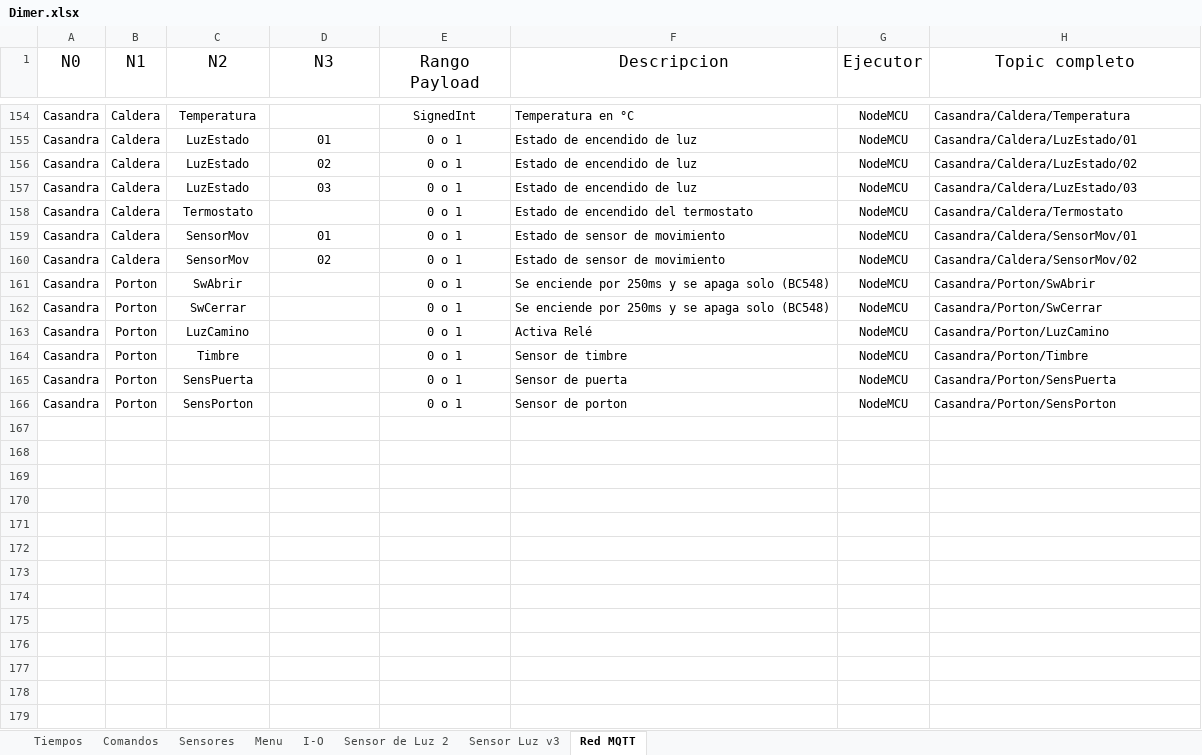
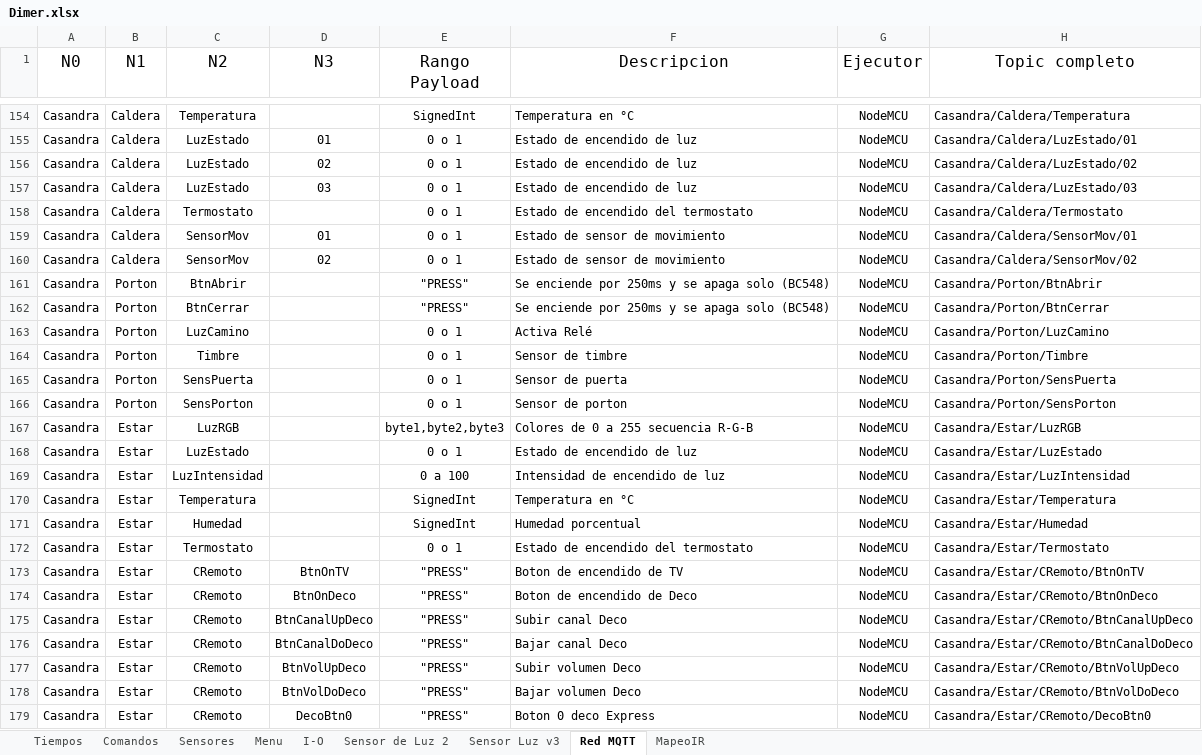
Before and after one commit to gonzacarv/Casandra, an Excel workbook: Soft/Dimer.xlsx, sheet Red MQTT, drawn as a sheet; only a part is shown, gaps mark what is left out; values as stored, in another font and other column widths than the file's, no borders; table styles not drawn; the diff covers the shown part only; the diff names each change by its address in the sheet, - before the commit and + after, or states it on an @@ line.

```diff
--- a/Soft/Dimer.xlsx (sheet Red MQTT)
+++ b/Soft/Dimer.xlsx (sheet Red MQTT)
+sheet tab: MapeoIR
-C161 (N2): SwAbrir
+C161 (N2): BtnAbrir
-E161:E162 (Rango Payload): 0 o 1
+E161:E162 (Rango Payload): "PRESS"
-H161 (Topic completo): Casandra/Porton/SwAbrir
+H161 (Topic completo): Casandra/Porton/BtnAbrir
-C162 (N2): SwCerrar
+C162 (N2): BtnCerrar
-H162 (Topic completo): Casandra/Porton/SwCerrar
+H162 (Topic completo): Casandra/Porton/BtnCerrar
+row 167: Casandra | Estar | LuzRGB |  | byte1,byte2,byte3 | Colores de 0 a 255 secuencia R-G-B | NodeMCU | Casandra/Estar/LuzRGB
+row 168: Casandra | Estar | LuzEstado |  | 0 o 1 | Estado de encendido de luz | NodeMCU | Casandra/Estar/LuzEstado
+row 169: Casandra | Estar | LuzIntensidad |  | 0 a 100 | Intensidad de encendido de luz | NodeMCU | Casandra/Estar/LuzIntensidad
+row 170: Casandra | Estar | Temperatura |  | SignedInt | Temperatura en °C | NodeMCU | Casandra/Estar/Temperatura
+row 171: Casandra | Estar | Humedad |  | SignedInt | Humedad porcentual | NodeMCU | Casandra/Estar/Humedad
+row 172: Casandra | Estar | Termostato |  | 0 o 1 | Estado de encendido del termostato | NodeMCU | Casandra/Estar/Termostato
+row 173: Casandra | Estar | CRemoto | BtnOnTV | "PRESS" | Boton de encendido de TV | NodeMCU | Casandra/Estar/CRemoto/BtnOnTV
+row 174: Casandra | Estar | CRemoto | BtnOnDeco | "PRESS" | Boton de encendido de Deco | NodeMCU | Casandra/Estar/CRemoto/BtnOnDeco
+row 175: Casandra | Estar | CRemoto | BtnCanalUpDeco | "PRESS" | Subir canal Deco | NodeMCU | Casandra/Estar/CRemoto/BtnCanalUpDeco
+row 176: Casandra | Estar | CRemoto | BtnCanalDoDeco | "PRESS" | Bajar canal Deco | NodeMCU | Casandra/Estar/CRemoto/BtnCanalDoDeco
+row 177: Casandra | Estar | CRemoto | BtnVolUpDeco | "PRESS" | Subir volumen Deco | NodeMCU | Casandra/Estar/CRemoto/BtnVolUpDeco
+row 178: Casandra | Estar | CRemoto | BtnVolDoDeco | "PRESS" | Bajar volumen Deco | NodeMCU | Casandra/Estar/CRemoto/BtnVolDoDeco
+row 179: Casandra | Estar | CRemoto | DecoBtn0 | "PRESS" | Boton 0 deco Express | NodeMCU | Casandra/Estar/CRemoto/DecoBtn0
```
Also changed, not shown: 13 added rows elsewhere in this sheet, sheet I-O, 6 other files.
